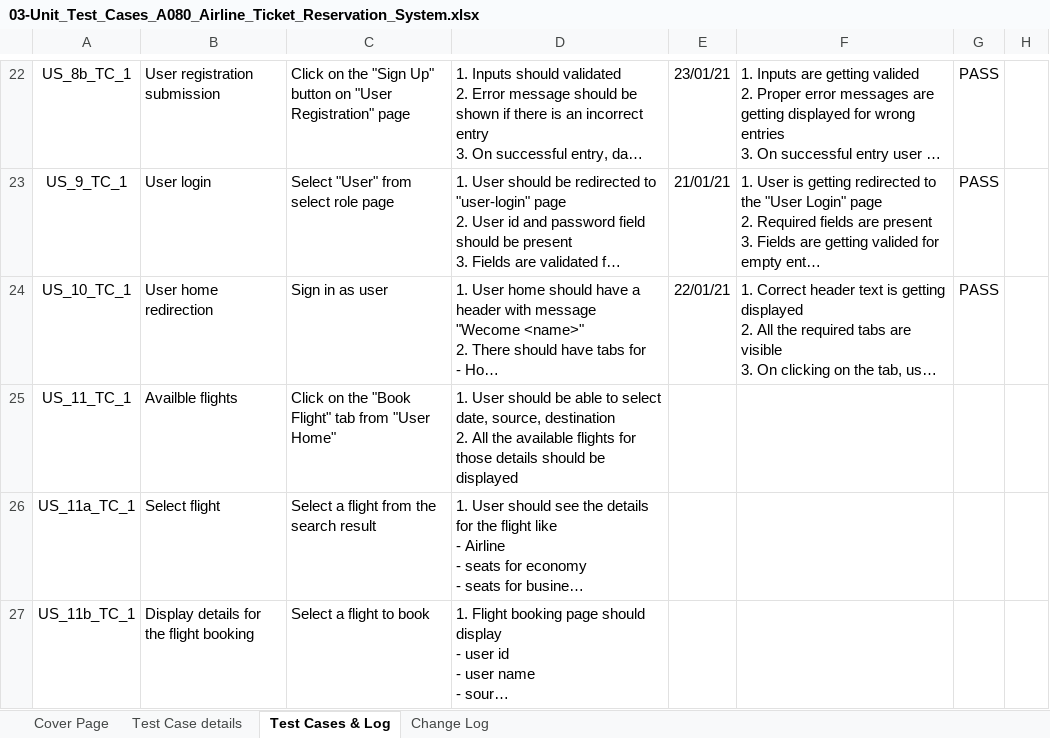
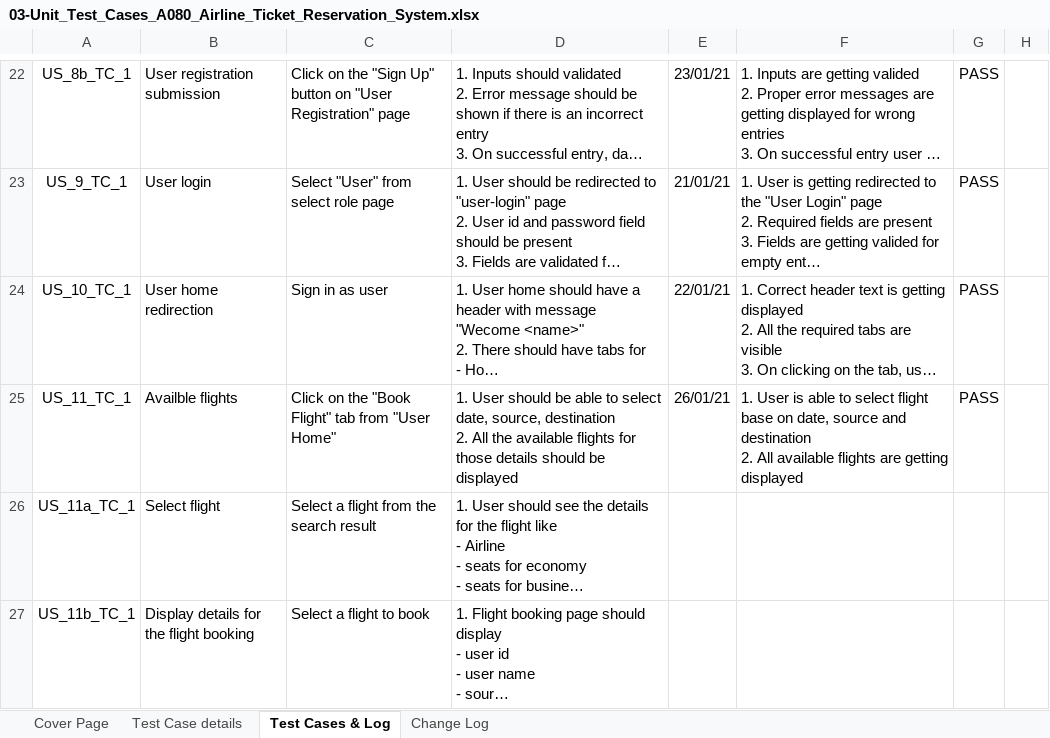
Before and after one commit to RitamChakraborty/airline_reservation, an Excel workbook: documents/Paper Work/03-Unit_Test_Cases_A080_Airline_Ticket_Reservation_System.xlsx, sheet Test Cases & Log, drawn as a sheet; only a part is shown, gaps mark what is left out; long unchanged cells end in …; values as stored, in another font and other column widths than the file's, no borders; charts and pictures not drawn; ↵ is a line break in a cell; the diff names each change by its address in the sheet, - before the commit and + after, or states it on an @@ line.

```diff
--- a/documents/Paper Work/03-Unit_Test_Cases_A080_Airline_Ticket_Reservation_System.xlsx (sheet Test Cases & Log)
+++ b/documents/Paper Work/03-Unit_Test_Cases_A080_Airline_Ticket_Reservation_System.xlsx (sheet Test Cases & Log)
-E25: (empty)
+E25: 26/01/21
-F25: (empty)
+F25: 1. User is able to select flight base on date, source and destination ↵ 2. All available flights are getting displayed
-G25: (empty)
+G25: PASS
```
Also changed, not shown: documents/Paper Work/01-Sprint_Backlog_A080_Airline_Ticket_Reservation_System_v1.0.xlsx, documents/Paper Work/04-Product_Backlog_A080-Airlines_Ticket_Reservation_System.xlsx, 1 other file.
